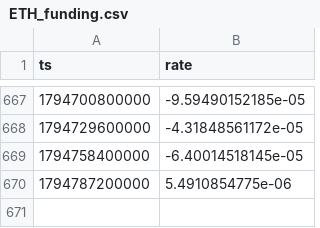
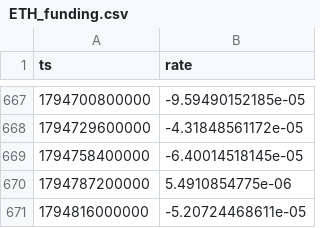
Before and after one commit to zqvo04/fabletradebot, a CSV file: live_data/ETH_funding.csv, drawn as a sheet; only a part is shown, gaps mark what is left out.

```diff
--- a/live_data/ETH_funding.csv
+++ b/live_data/ETH_funding.csv
@@ -670 +670,2 @@ ts,rate
 1794787200000,5.4910854775e-06
+1794816000000,-5.20724468611e-05
```
Also changed, not shown: live_data/ADA_funding.csv, live_data/HYPE_1H.csv, 16 other files.
